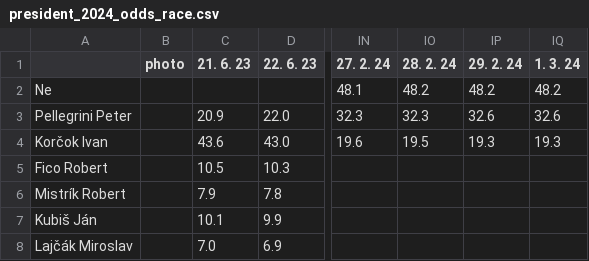
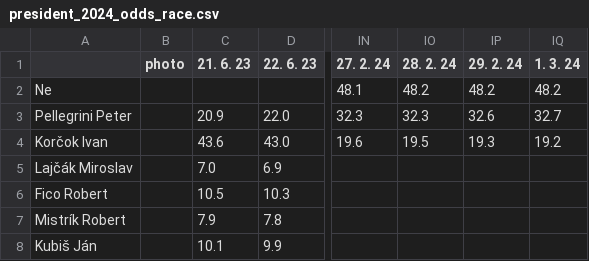
Before and after one commit to michalskop/mandaty-sk-2023, a CSV file: backend/data/president_2024_odds_race.csv, drawn as a sheet; only a part is shown, gaps mark what is left out; the diff names each change by its address in the sheet, - before the commit and + after, or states it on an @@ line.

```diff
--- a/backend/data/president_2024_odds_race.csv
+++ b/backend/data/president_2024_odds_race.csv
-IQ3 (1. 3. 24): 32.6
+IQ3 (1. 3. 24): 32.7
-IQ4 (1. 3. 24): 19.3
+IQ4 (1. 3. 24): 19.2
@@ row 8 moved to row 5: Lajčák Miroslav @@
```
Also changed, not shown: backend/data/president_2024_odds_history.csv, 6 other files.
